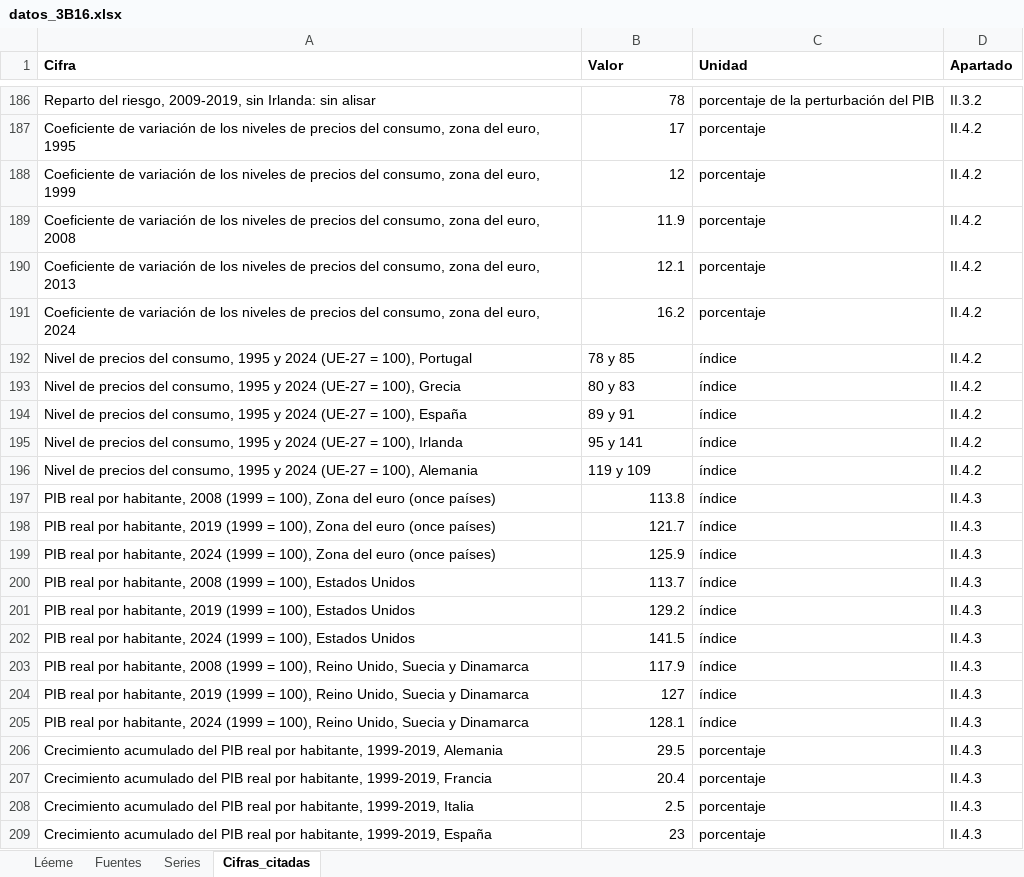
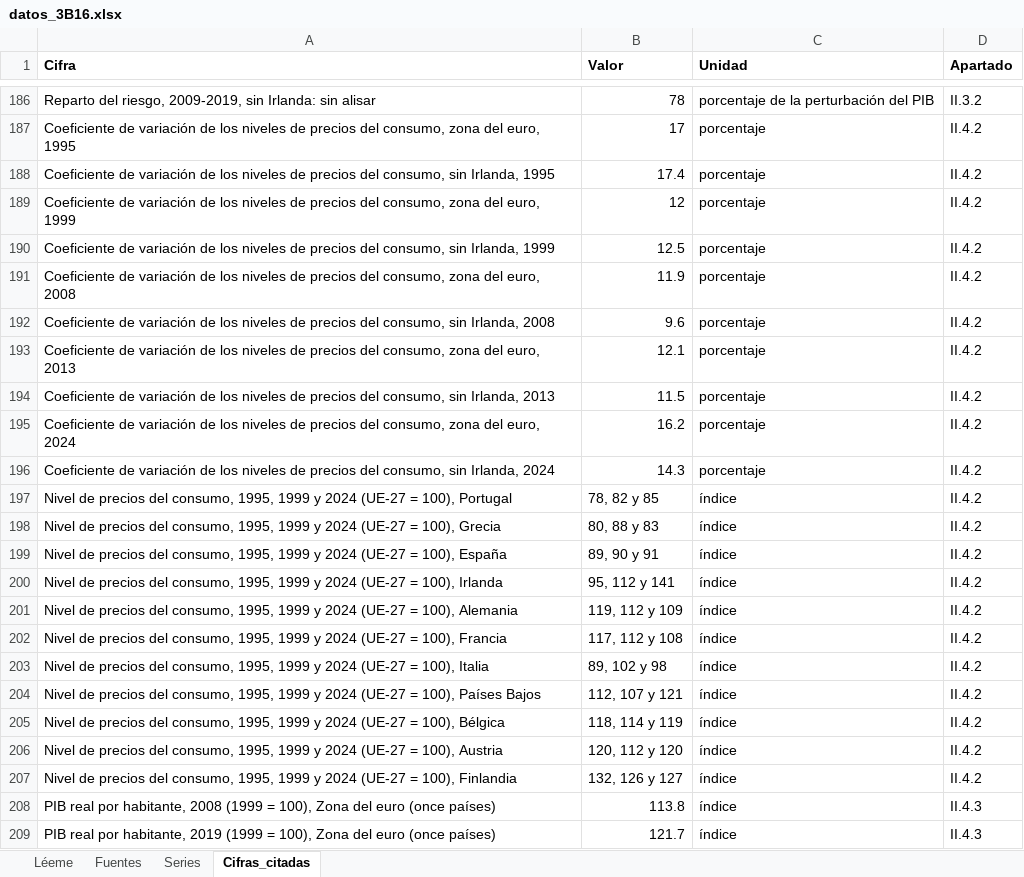
Before and after one commit to OposicionTCEE/temario, an Excel workbook: Ejercicio-3/Parte-B/3.B.16/Code/datos_3B16.xlsx, sheet Cifras_citadas, drawn as a sheet; only a part is shown, gaps mark what is left out; the shorter side is filled out with more unchanged rows; values as stored, in another font and other column widths than the file's, no borders; addresses are those after the commit; the diff names each change by its address in the sheet, - before the commit and + after, or states it on an @@ line.

```diff
--- a/Ejercicio-3/Parte-B/3.B.16/Code/datos_3B16.xlsx (sheet Cifras_citadas)
+++ b/Ejercicio-3/Parte-B/3.B.16/Code/datos_3B16.xlsx (sheet Cifras_citadas)
+row 188: Coeficiente de variación de los niveles de precios del consumo, sin Irlanda, 1995 | 17.4 | porcentaje | II.4.2
+row 190: Coeficiente de variación de los niveles de precios del consumo, sin Irlanda, 1999 | 12.5 | porcentaje | II.4.2
+row 192: Coeficiente de variación de los niveles de precios del consumo, sin Irlanda, 2008 | 9.6 | porcentaje | II.4.2
+row 194: Coeficiente de variación de los niveles de precios del consumo, sin Irlanda, 2013 | 11.5 | porcentaje | II.4.2
+row 196: Coeficiente de variación de los niveles de precios del consumo, sin Irlanda, 2024 | 14.3 | porcentaje | II.4.2
-A197 (Cifra): …del consumo, 1995 y 2024…
+A197 (Cifra): …del consumo, 1995, 1999 y 2024…
-B197 (Valor): 78 y 85
+B197 (Valor): 78, 82 y 85
-A198 (Cifra): …del consumo, 1995 y 2024…
+A198 (Cifra): …del consumo, 1995, 1999 y 2024…
-B198 (Valor): 80 y 83
+B198 (Valor): 80, 88 y 83
-A199 (Cifra): …del consumo, 1995 y 2024…
+A199 (Cifra): …del consumo, 1995, 1999 y 2024…
-B199 (Valor): 89 y 91
+B199 (Valor): 89, 90 y 91
-A200 (Cifra): …del consumo, 1995 y 2024…
+A200 (Cifra): …del consumo, 1995, 1999 y 2024…
-B200 (Valor): 95 y 141
+B200 (Valor): 95, 112 y 141
-A201 (Cifra): …del consumo, 1995 y 2024…
+A201 (Cifra): …del consumo, 1995, 1999 y 2024…
-B201 (Valor): 119 y 109
+B201 (Valor): 119, 112 y 109
+row 202: Nivel de precios del consumo, 1995, 1999 y 2024 (UE-27 = 100), Francia | 117, 112 y 108 | índice | II.4.2
+row 203: Nivel de precios del consumo, 1995, 1999 y 2024 (UE-27 = 100), Italia | 89, 102 y 98 | índice | II.4.2
+row 204: Nivel de precios del consumo, 1995, 1999 y 2024 (UE-27 = 100), Países Bajos | 112, 107 y 121 | índice | II.4.2
+row 205: Nivel de precios del consumo, 1995, 1999 y 2024 (UE-27 = 100), Bélgica | 118, 114 y 119 | índice | II.4.2
+row 206: Nivel de precios del consumo, 1995, 1999 y 2024 (UE-27 = 100), Austria | 120, 112 y 120 | índice | II.4.2
+row 207: Nivel de precios del consumo, 1995, 1999 y 2024 (UE-27 = 100), Finlandia | 132, 126 y 127 | índice | II.4.2
```
Also changed, not shown: sheet Series, sheet Fuentes, sheet Léeme, 3 other files.
